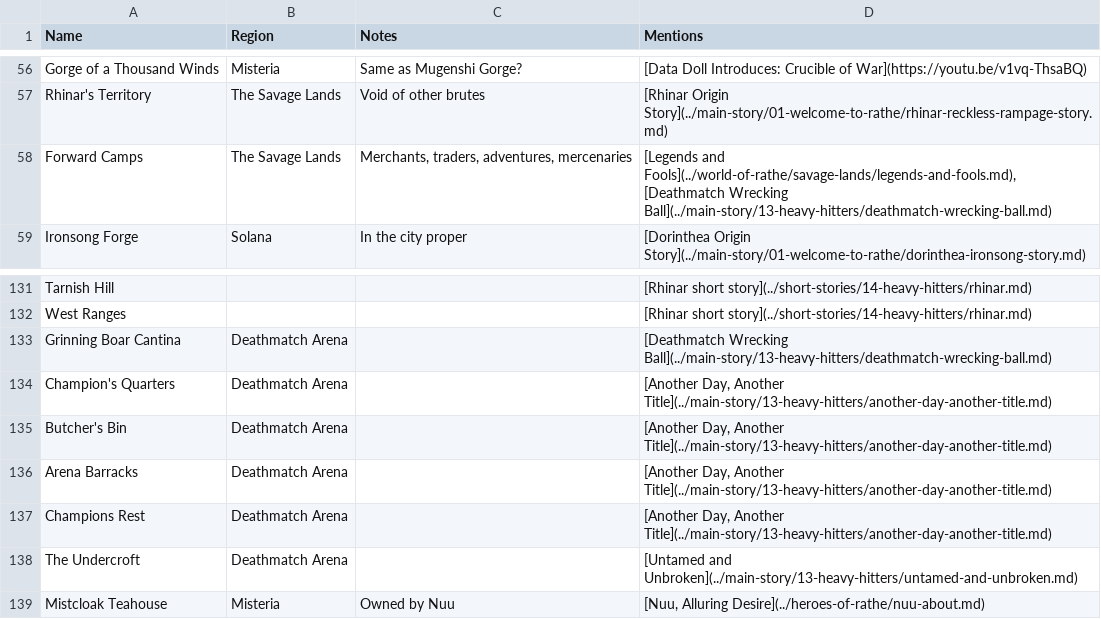
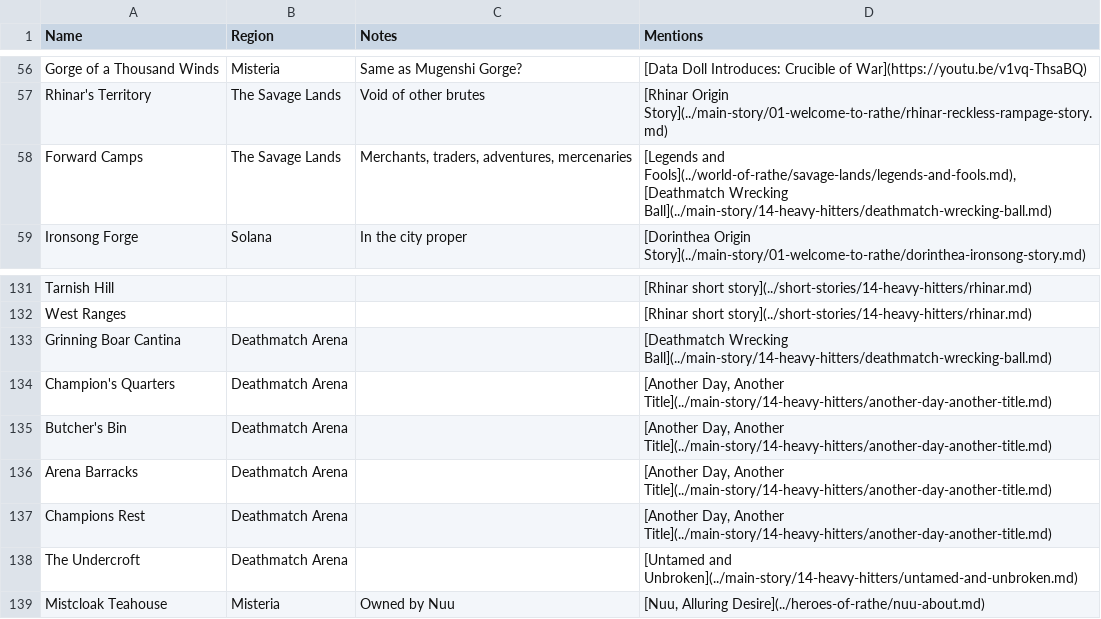
Before and after one commit to nathaneastwood/fablore, a CSV file: src/data/locations.csv, drawn as a sheet; only a part is shown, gaps mark what is left out.

```diff
--- a/src/data/locations.csv
+++ b/src/data/locations.csv
@@ -57,3 +57,3 @@ Gorge of a Thousand Winds|Misteria|Same as Mugenshi Gorge?|[Data Doll Introduces
 Rhinar's Territory|The Savage Lands|Void of other brutes|[Rhinar Origin Story](../main-story/01-welcome-to-rathe/rhinar-reckless-rampage-story.md)
-Forward Camps|The Savage Lands|Merchants, traders, adventures, mercenaries|[Legends and Fools](../world-of-rathe/savage-lands/legends-and-fools.md),[Deathmatch Wrecking Ball](../main-story/13-heavy-hitters/deathmatch-wrecking-ball.md)
+Forward Camps|The Savage Lands|Merchants, traders, adventures, mercenaries|[Legends and Fools](../world-of-rathe/savage-lands/legends-and-fools.md),[Deathmatch Wrecking Ball](../main-story/14-heavy-hitters/deathmatch-wrecking-ball.md)
 Ironsong Forge|Solana|In the city proper|[Dorinthea Origin Story](../main-story/01-welcome-to-rathe/dorinthea-ironsong-story.md)
@@ -132,8 +132,8 @@ Tarnish Hill|||[Rhinar short story](../short-stories/14-heavy-hitters/rhinar.md)
 West Ranges|||[Rhinar short story](../short-stories/14-heavy-hitters/rhinar.md)
-Grinning Boar Cantina|Deathmatch Arena||[Deathmatch Wrecking Ball](../main-story/13-heavy-hitters/deathmatch-wrecking-ball.md)
-Champion's Quarters|Deathmatch Arena||[Another Day, Another Title](../main-story/13-heavy-hitters/another-day-another-title.md)
-Butcher's Bin|Deathmatch Arena||[Another Day, Another Title](../main-story/13-heavy-hitters/another-day-another-title.md)
-Arena Barracks|Deathmatch Arena||[Another Day, Another Title](../main-story/13-heavy-hitters/another-day-another-title.md)
-Champions Rest|Deathmatch Arena||[Another Day, Another Title](../main-story/13-heavy-hitters/another-day-another-title.md)
-The Undercroft|Deathmatch Arena||[Untamed and Unbroken](../main-story/13-heavy-hitters/untamed-and-unbroken.md)
+Grinning Boar Cantina|Deathmatch Arena||[Deathmatch Wrecking Ball](../main-story/14-heavy-hitters/deathmatch-wrecking-ball.md)
+Champion's Quarters|Deathmatch Arena||[Another Day, Another Title](../main-story/14-heavy-hitters/another-day-another-title.md)
+Butcher's Bin|Deathmatch Arena||[Another Day, Another Title](../main-story/14-heavy-hitters/another-day-another-title.md)
+Arena Barracks|Deathmatch Arena||[Another Day, Another Title](../main-story/14-heavy-hitters/another-day-another-title.md)
+Champions Rest|Deathmatch Arena||[Another Day, Another Title](../main-story/14-heavy-hitters/another-day-another-title.md)
+The Undercroft|Deathmatch Arena||[Untamed and Unbroken](../main-story/14-heavy-hitters/untamed-and-unbroken.md)
 Mistcloak Teahouse|Misteria|Owned by Nuu|[Nuu, Alluring Desire](../heroes-of-rathe/nuu-about.md)
```
Also changed, not shown: src/data/characters.csv, 13 other files.
